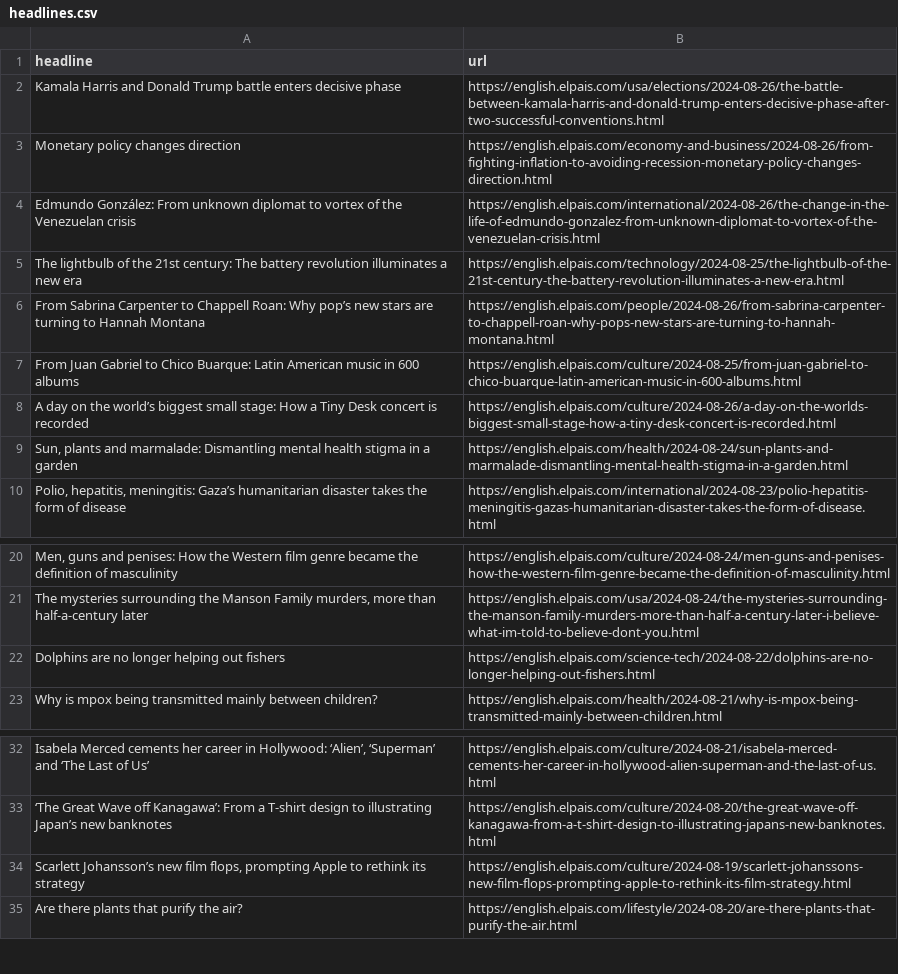
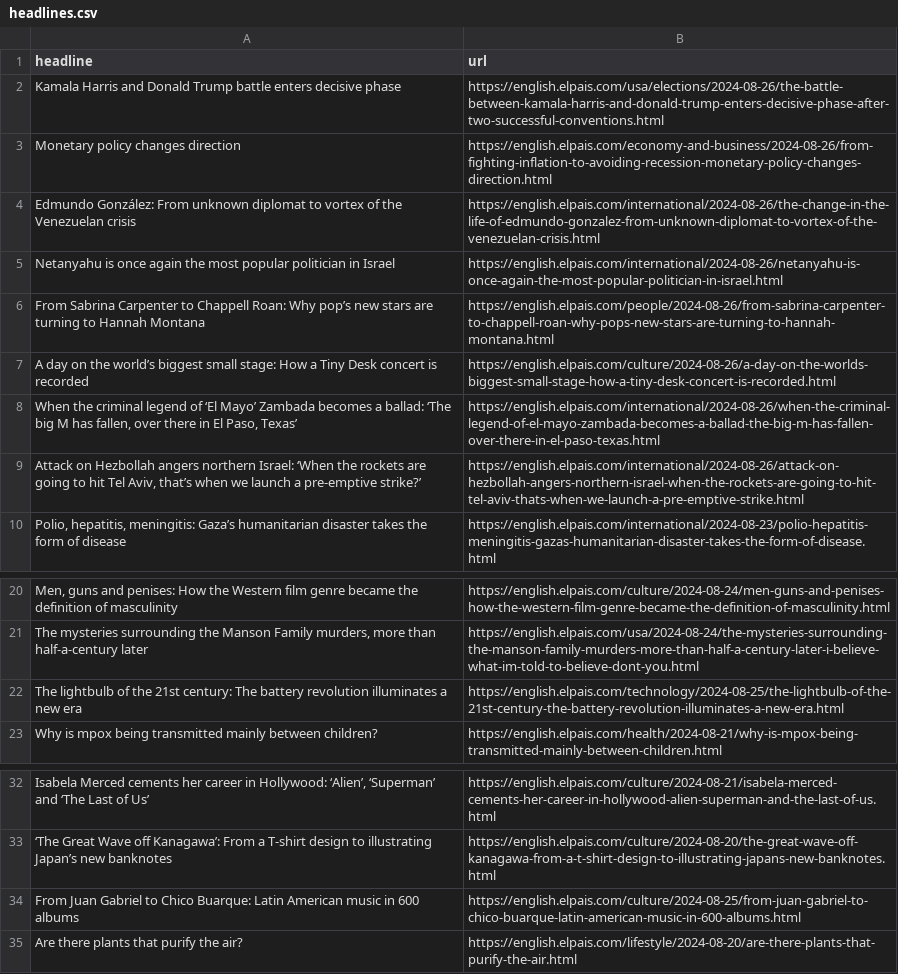
Before and after one commit to anaemepe/autoscrapper-elpais, a CSV file: headlines.csv, drawn as a sheet; only a part is shown, gaps mark what is left out; removed rows and columns are numbered as before the commit, all else as after; the diff names each change by its address in the sheet, - before the commit and + after, or states it on an @@ line.

```diff
--- a/headlines.csv
+++ b/headlines.csv
+row 5: Netanyahu is once again the most popular politician in Israel | https://english.elpais.com/international/2024-08-26/netanyahu-is-once-again-the-most-popular-politician-in-israel.html
-row 9: Sun, plants and marmalade: Dismantling mental health stigma in a garden | https://english.elpais.com/health/2024-08-24/sun-plants-and-marmalade-dismantling-mental-health-stigma-in-a-garden.html
+row 8: When the criminal legend of ‘El Mayo’ Zambada becomes a ballad: ‘The big M has fallen, over there in El Paso, Texas’ | https://english.elpais.com/international/2024-08-26/when-the-criminal-legend-of-el-mayo-zambada-becomes-a-ballad-the-big-m-has-fallen-over-there-in-el-paso-texas.html
+row 9: Attack on Hezbollah angers northern Israel: ‘When the rockets are going to hit Tel Aviv, that’s when we launch a pre-emptive strike?’ | https://english.elpais.com/international/2024-08-26/attack-on-hezbollah-angers-northern-israel-when-the-rockets-are-going-to-hit-tel-aviv-thats-when-we-launch-a-pre-emptive-strike.html
-row 22: Dolphins are no longer helping out fishers | https://english.elpais.com/science-tech/2024-08-22/dolphins-are-no-longer-helping-out-fishers.html
@@ row 5 moved to row 22: The lightbulb of the 21st century: The b… @@
-row 34: Scarlett Johansson’s new film flops, prompting Apple to rethink its strategy | https://english.elpais.com/culture/2024-08-19/scarlett-johanssons-new-film-flops-prompting-apple-to-rethink-its-film-strategy.html
@@ row 7 moved to row 34: From Juan Gabriel to Chico Buarque: Lati… @@
```
